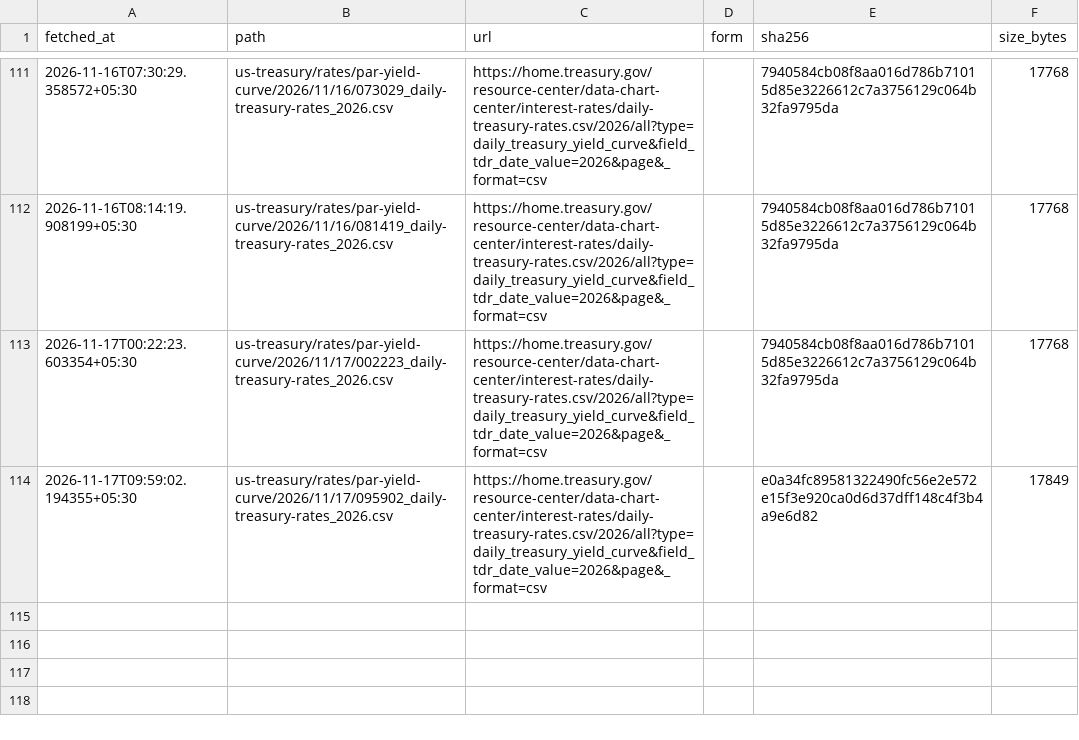
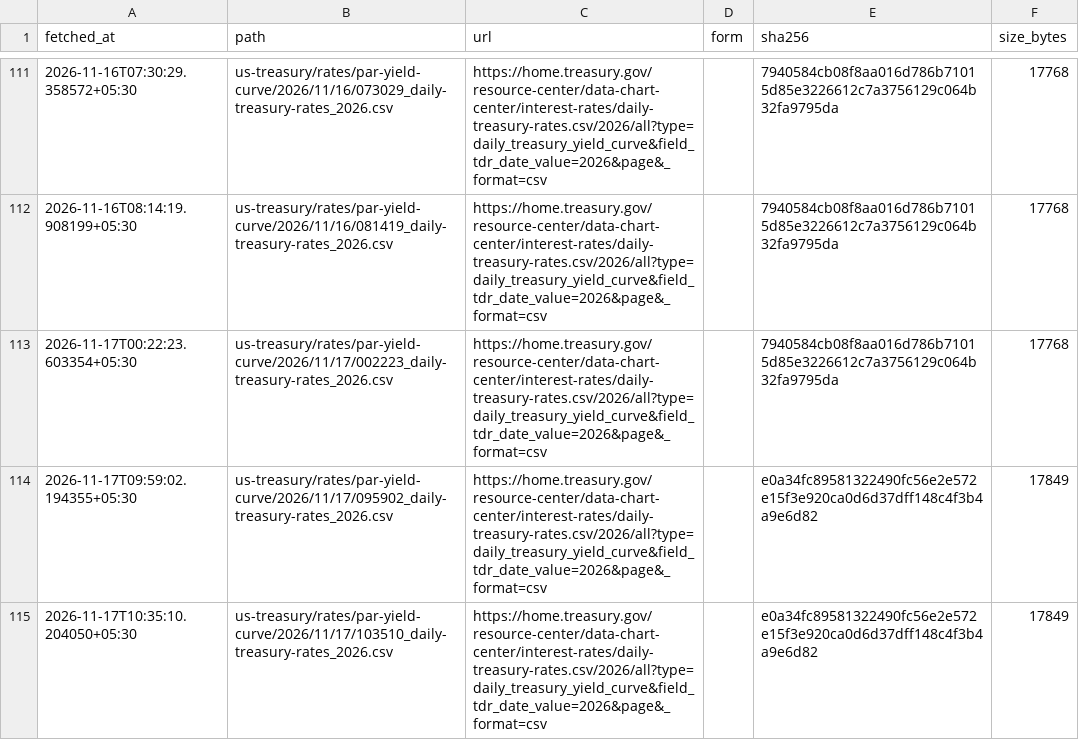
Before and after one commit to exepex/omenix-ingestion, a CSV file: research/data/manifests/global-cues/us10y.csv, drawn as a sheet; only a part is shown, gaps mark what is left out.

```diff
--- a/research/data/manifests/global-cues/us10y.csv
+++ b/research/data/manifests/global-cues/us10y.csv
@@ -114 +114,2 @@ fetched_at,path,url,form,sha256,size_bytes
 2026-11-17T09:59:02.194355+05:30,us-treasury/rates/par-yield-curve/2026/11/17/095902_daily-treasury-rates_2026.csv,https://home.treasury.gov/resource-center/data-chart-center/interest-rates/daily-treasury-rates.csv/2026/all?type=daily_treasury_yield_curve&field_tdr_date_value=2026&page&_format=csv,,e0a34fc89581322490fc56e2e572e15f3e920ca0d6d37dff148c4f3b4a9e6d82,17849
+2026-11-17T10:35:10.204050+05:30,us-treasury/rates/par-yield-curve/2026/11/17/103510_daily-treasury-rates_2026.csv,https://home.treasury.gov/resource-center/data-chart-center/interest-rates/daily-treasury-rates.csv/2026/all?type=daily_treasury_yield_curve&field_tdr_date_value=2026&page&_format=csv,,e0a34fc89581322490fc56e2e572e15f3e920ca0d6d37dff148c4f3b4a9e6d82,17849
```
Also changed, not shown: research/data/manifests/global-cues/eurostoxx50_yahoo.csv, research/data/manifests/global-cues/sse_composite.csv, 18 other files.
